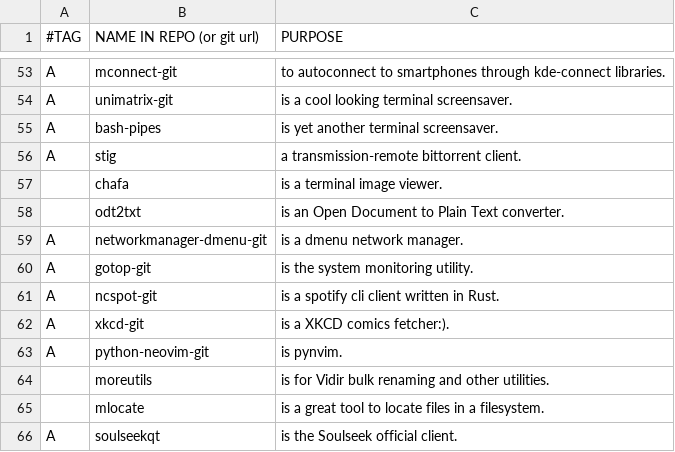
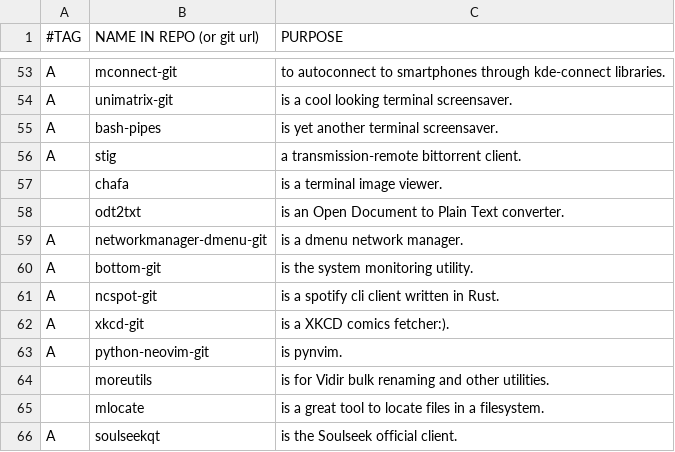
Before and after one commit to BachoSeven/AARGH, a CSV file: progs.csv, drawn as a sheet; only a part is shown, gaps mark what is left out.

Commit message:
Switch to `bottom`.

```diff
--- a/progs.csv
+++ b/progs.csv
@@ -59,3 +59,3 @@ A,stig,"a transmission-remote bittorrent client."
 A,networkmanager-dmenu-git,"is a dmenu network manager."
-A,gotop-git,"is the system monitoring utility."
+A,bottom-git,"is the system monitoring utility."
 A,ncspot-git,"is a spotify cli client written in Rust."
```
